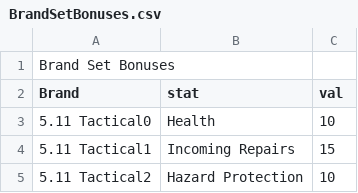
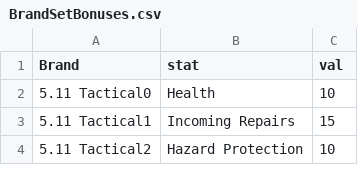
Before and after one commit to mxswat/mx-division-builds, a CSV file: public/csv/gear/BrandSetBonuses.csv, drawn as a sheet; only a part is shown; the diff names each change by its address in the sheet, - before the commit and + after, or states it on an @@ line.

```diff
--- a/public/csv/gear/BrandSetBonuses.csv
+++ b/public/csv/gear/BrandSetBonuses.csv
-row 1: Brand Set Bonuses
```
Also changed, not shown: public/csv/gear/GearTalents.csv.
